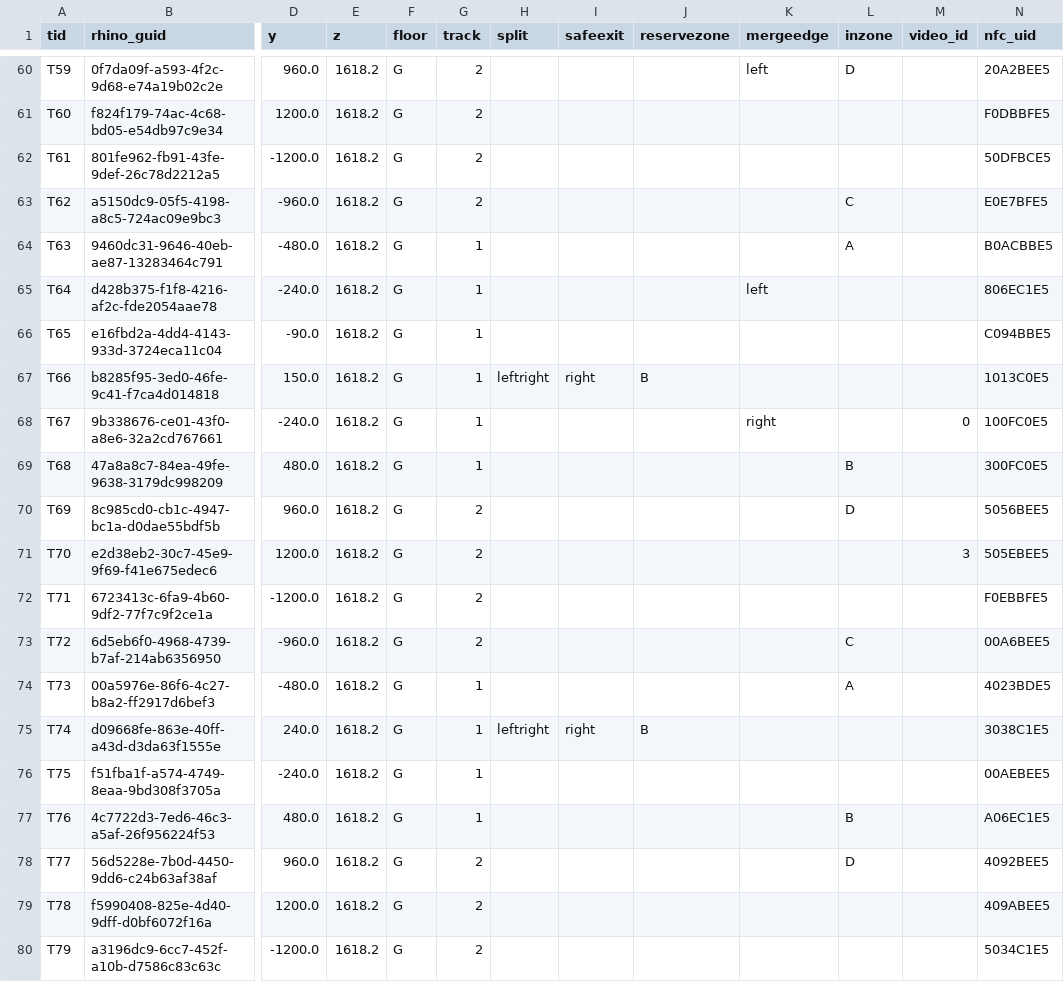
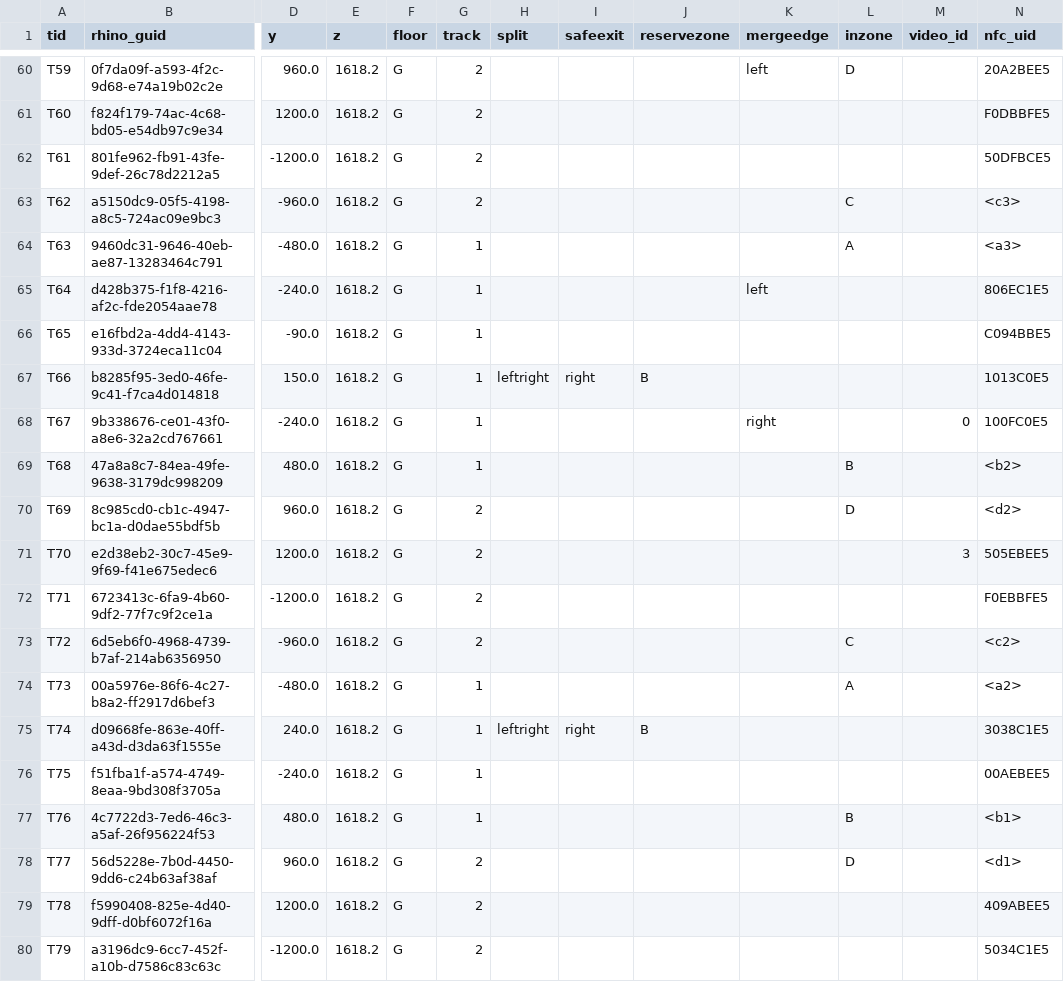
Before and after one commit to yck011522/detour_robot_controller, a CSV file: asset/map_attributes.csv, drawn as a sheet; only a part is shown, gaps mark what is left out; the diff names each change by its address in the sheet, - before the commit and + after, or states it on an @@ line.

```diff
--- a/asset/map_attributes.csv
+++ b/asset/map_attributes.csv
-N63 (nfc_uid): E0E7BFE5
+N63 (nfc_uid): <c3>
-N64 (nfc_uid): B0ACBBE5
+N64 (nfc_uid): <a3>
-N69 (nfc_uid): 300FC0E5
+N69 (nfc_uid): <b2>
-N70 (nfc_uid): 5056BEE5
+N70 (nfc_uid): <d2>
-N73 (nfc_uid): 00A6BEE5
+N73 (nfc_uid): <c2>
-N74 (nfc_uid): 4023BDE5
+N74 (nfc_uid): <a2>
-N77 (nfc_uid): A06EC1E5
+N77 (nfc_uid): <b1>
-N78 (nfc_uid): 4092BEE5
+N78 (nfc_uid): <d1>
```
Also changed, not shown: 19 other files.
